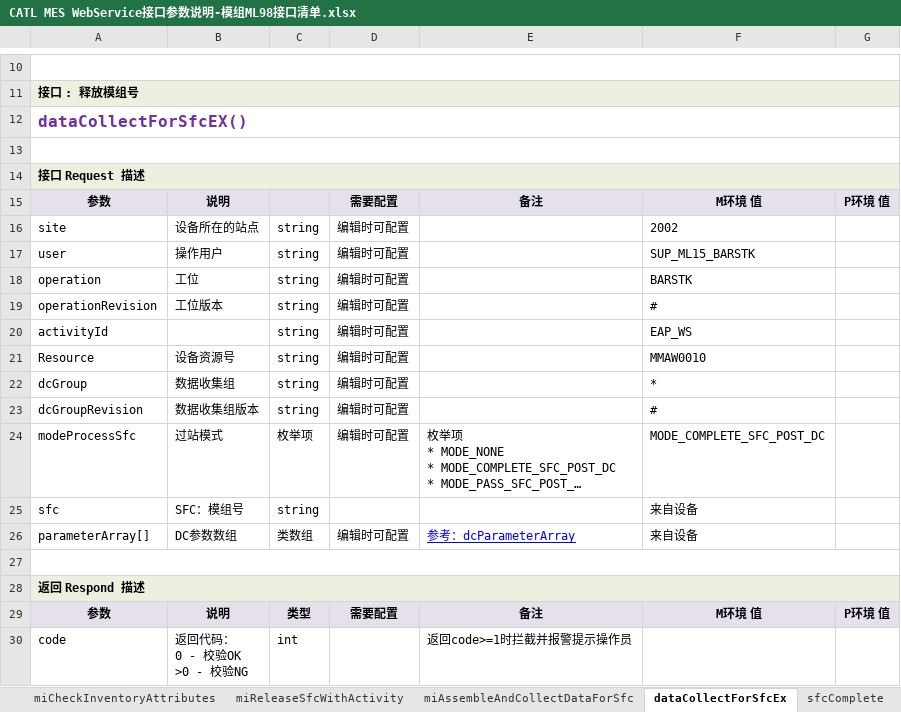
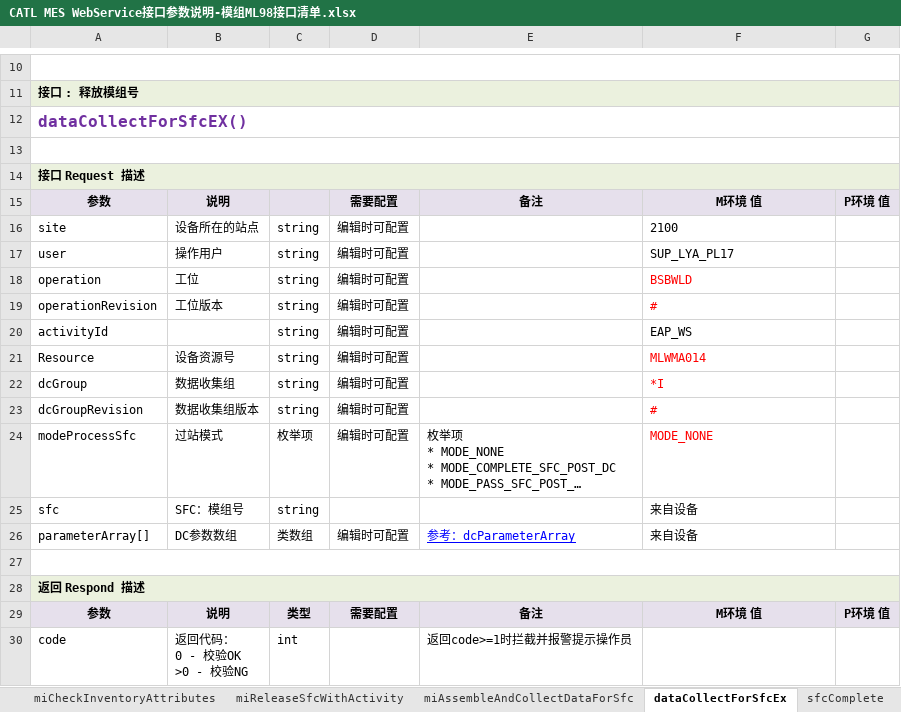
Before and after one commit to chenlijia0502/CATL_GlueCheck, an Excel workbook: mainstation/日志格式/CATL MES WebService接口参数说明-模组ML98接口清单.xlsx, sheet dataCollectForSfcEx, drawn as a sheet; only a part is shown, gaps mark what is left out; long unchanged cells end in …; values as stored, in another font and other column widths than the file's, no borders; the diff names each change by its address in the sheet, - before the commit and + after, or states it on an @@ line.

```diff
--- a/mainstation/日志格式/CATL MES WebService接口参数说明-模组ML98接口清单.xlsx (sheet dataCollectForSfcEx)
+++ b/mainstation/日志格式/CATL MES WebService接口参数说明-模组ML98接口清单.xlsx (sheet dataCollectForSfcEx)
-F16: 2002
+F16: 2100
-F17: SUP_ML15_BARSTK
+F17: SUP_LYA_PL17
-F18: BARSTK
+F18: BSBWLD
-F18:F19 text colour: black
+F18:F19 text colour: #FF0000
-F21: MMAW0010
+F21: MLWMA014
-F21:F24 text colour: black
+F21:F24 text colour: #FF0000
-F22: *
+F22: *I
-F24: MODE_COMPLETE_SFC_POST_DC
+F24: MODE_NONE
```
Also changed, not shown: sheet 汇总, 27 other files.
